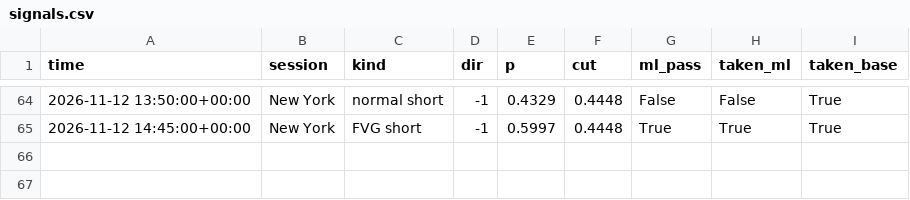
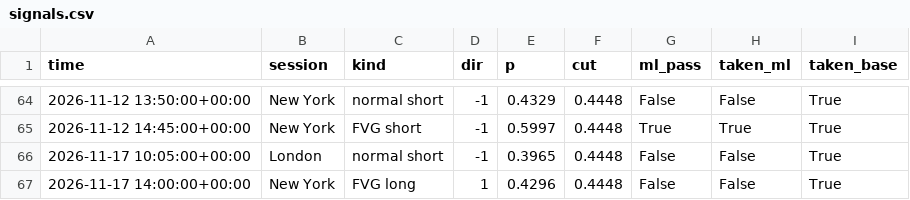
Before and after one commit to lcs2024016-arch/btcbot, a CSV file: state/signals.csv, drawn as a sheet; only a part is shown, gaps mark what is left out; the diff names each change by its address in the sheet, - before the commit and + after, or states it on an @@ line.

```diff
--- a/state/signals.csv
+++ b/state/signals.csv
+row 66: 2026-11-17 10:05:00+00:00 | London | normal short | -1 | 0.3965 | 0.4448 | False | False | True
+row 67: 2026-11-17 14:00:00+00:00 | New York | FVG long | 1 | 0.4296 | 0.4448 | False | False | True
```
Also changed, not shown: state/trades.csv, 4 other files.
